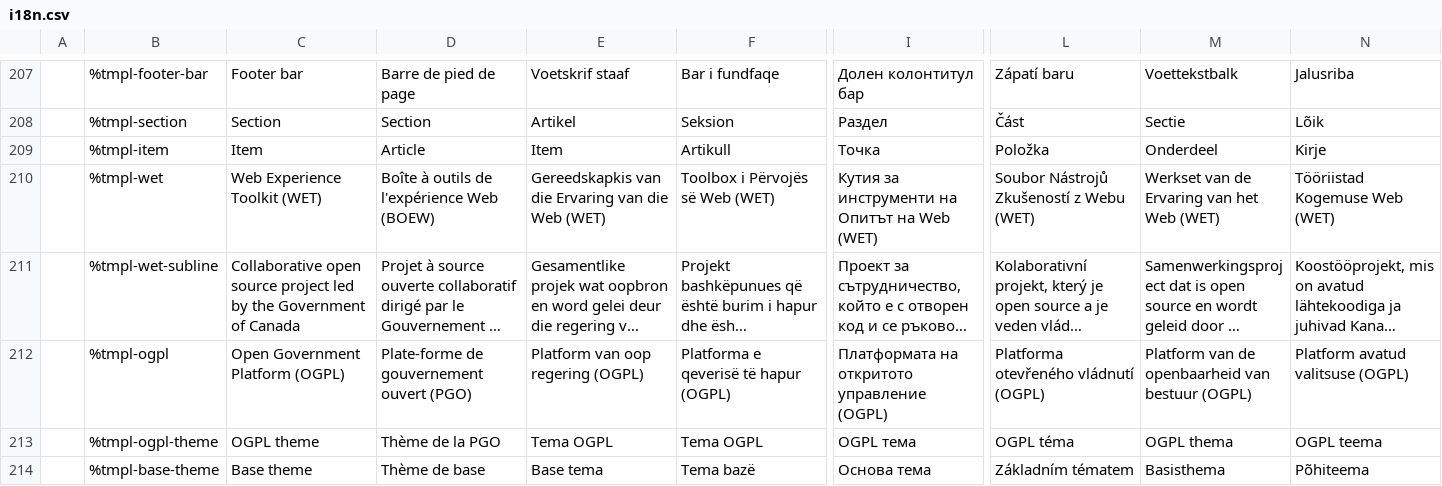
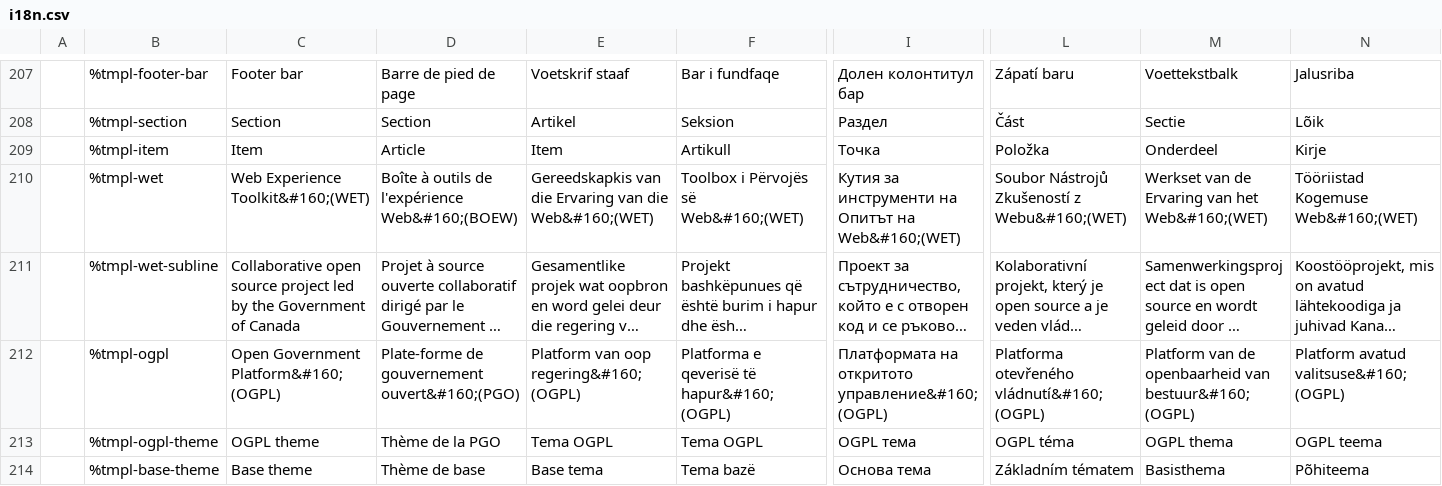
Before and after one commit to wet-boew/wet-boew-xsl, a CSV file: src/js/i18n/i18n.csv, drawn as a sheet; only a part is shown, gaps mark what is left out; long unchanged cells end in …; the diff covers the shown part only; the diff names each change by its address in the sheet, - before the commit and + after, or states it on an @@ line.

Commit message:
Updated i18n strings.

```diff
--- a/src/js/i18n/i18n.csv
+++ b/src/js/i18n/i18n.csv
-C210: Web Experience Toolkit (WET)
+C210: Web Experience Toolkit&#160;(WET)
-D210: Boîte à outils de l'expérience Web (BOEW)
+D210: Boîte à outils de l'expérience Web&#160;(BOEW)
-E210: …van die Web (WET)
+E210: …van die Web&#160;(WET)
-F210: Toolbox i Përvojës së Web (WET)
+F210: Toolbox i Përvojës së Web&#160;(WET)
-I210: …Опитът на Web (WET)
+I210: …Опитът на Web&#160;(WET)
-L210: Soubor Nástrojů Zkušeností z Webu (WET)
+L210: Soubor Nástrojů Zkušeností z Webu&#160;(WET)
-M210: Werkset van de Ervaring van het Web (WET)
+M210: Werkset van de Ervaring van het Web&#160;(WET)
-N210: Tööriistad Kogemuse Web (WET)
+N210: Tööriistad Kogemuse Web&#160;(WET)
-C212: Open Government Platform (OGPL)
+C212: Open Government Platform&#160;(OGPL)
-D212: Plate-forme de gouvernement ouvert (PGO)
+D212: Plate-forme de gouvernement ouvert&#160;(PGO)
-E212: Platform van oop regering (OGPL)
+E212: Platform van oop regering&#160;(OGPL)
-F212: Platforma e qeverisë të hapur (OGPL)
+F212: Platforma e qeverisë të hapur&#160;(OGPL)
-I212: Платформата на откритото управление (OGPL)
+I212: Платформата на откритото управление&#160;(OGPL)
-L212: Platforma otevřeného vládnutí (OGPL)
+L212: Platforma otevřeného vládnutí&#160;(OGPL)
-M212: …openbaarheid van bestuur (OGPL)
+M212: …openbaarheid van bestuur&#160;(OGPL)
-N212: Platform avatud valitsuse (OGPL)
+N212: Platform avatud valitsuse&#160;(OGPL)
```
Also changed, not shown: 37 edited cells elsewhere in this file.
